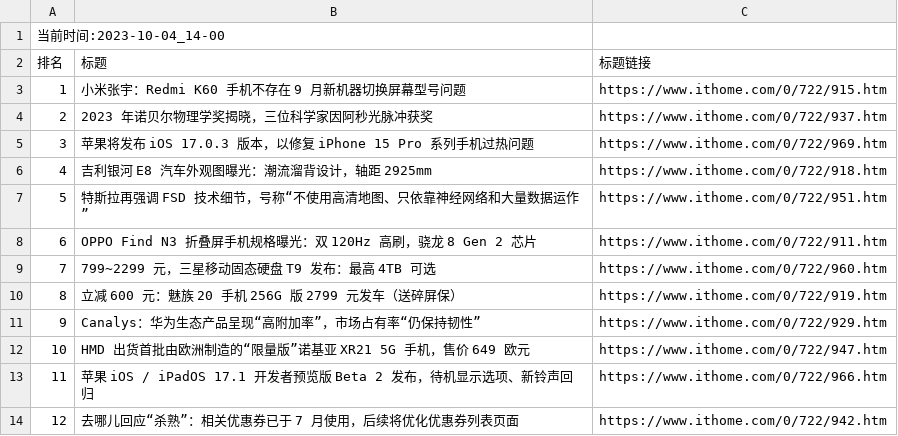
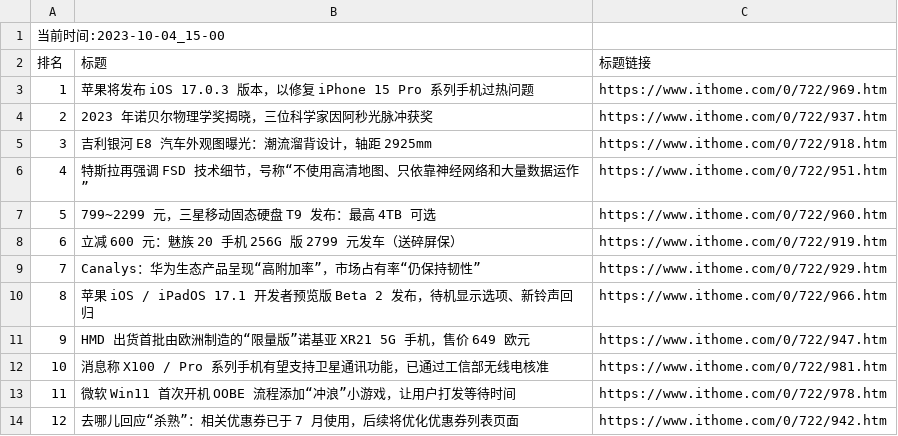
Before and after one commit to zhaowei1869/python_spider, a CSV file: 微博热搜/data/it_home_day_band_data.csv, drawn as a sheet; removed rows and columns are numbered as before the commit, all else as after; the diff names each change by its address in the sheet, - before the commit and + after, or states it on an @@ line.

```diff
--- a/微博热搜/data/it_home_day_band_data.csv
+++ b/微博热搜/data/it_home_day_band_data.csv
@@ column A (排名) renumbered between rows 1 and 11 @@
-row 3: 1 | 小米张宇：Redmi K60 手机不存在 9 月新机器切换屏幕型号问题 | https://www.ithome.com/0/722/915.htm
@@ row 5 moved to row 3: 1 @@
-row 8: 6 | OPPO Find N3 折叠屏手机规格曝光：双 120Hz 高刷，骁龙 8 Gen 2 芯片 | https://www.ithome.com/0/722/911.htm
@@ row 13 moved to row 10: 8 @@
+row 12: 10 | 消息称 X100 / Pro 系列手机有望支持卫星通讯功能，已通过工信部无线电核准 | https://www.ithome.com/0/722/981.htm
+row 13: 11 | 微软 Win11 首次开机 OOBE 流程添加“冲浪”小游戏，让用户打发等待时间 | https://www.ithome.com/0/722/978.htm
```
Also changed, not shown: 2 other files.
